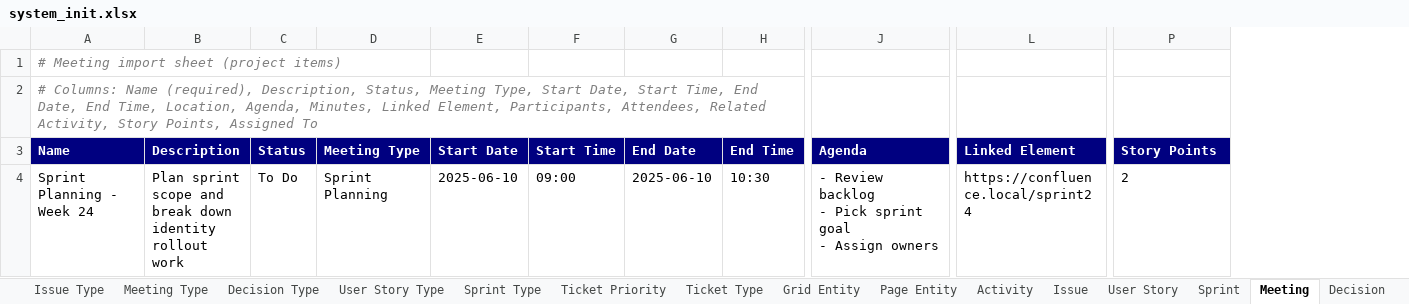
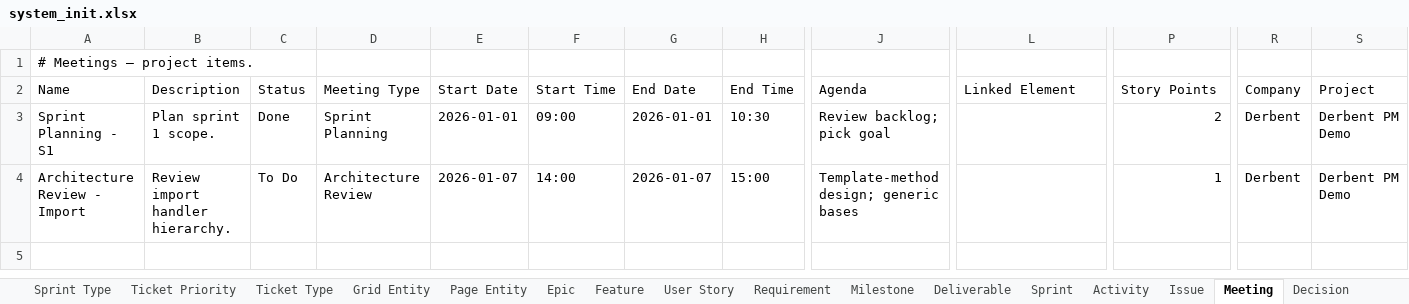
Before and after one commit to yalovali/derbent, an Excel workbook: src/main/resources/excel/system_init.xlsx, sheet Meeting, drawn as a sheet; only a part is shown, gaps mark what is left out; values as stored, in another font and other column widths than the file's, no borders; removed rows and columns are numbered as before the commit, all else as after; rows hold the shown columns only; ↵ is a line break in a cell; the diff covers the shown part only; the diff names each change by its address in the sheet, - before the commit and + after, or states it on an @@ line.

```diff
--- a/src/main/resources/excel/system_init.xlsx (sheet Meeting)
+++ b/src/main/resources/excel/system_init.xlsx (sheet Meeting)
+sheet tab: Epic
+sheet tab: Feature
+sheet tab: Requirement
+sheet tab: Milestone
+sheet tab: Deliverable
@@ sheet tab order changed: Sprint Type | Ticket Priority | Ticket Type | Grid Entity | Page Entity | Epic | Feature | User Story | Requirement | Milestone | Deliverable | Sprint | Activity | Issue | Meeting | Decision @@
+column R (Company), row 3: Derbent
+column S (Project), row 3: Derbent PM Demo
-A1 (Name): # Meeting import sheet (project items)
+A1 (Name): # Meetings — project items.
@@ A1 italic: on → off, text colour: #808080 → black @@
-row 2: # Columns: Name (required), Description, Status, Meeting Type, Start Date, Start Time, End Date, End Time, Location, Agenda, Minutes, Linked Element, Participants, Attendees, Related Activity, Story Points, Assigned To
@@ A2:P2 fill: #000080 → none, bold: on → off, text colour: #FFFFFF → black @@
-A3 (Name): Sprint Planning - Week 24
+A3 (Name): Sprint Planning - S1
-B3 (Description): Plan sprint scope and break down identity rollout work
+B3 (Description): Plan sprint 1 scope.
-C3 (Status): To Do
+C3 (Status): Done
-E3 (Start Date): 2025-06-10
+E3 (Start Date): 2026-01-01
-G3 (End Date): 2025-06-10
+G3 (End Date): 2026-01-01
-J3 (Agenda): - Review backlog ↵ - Pick sprint goal ↵ - Assign owners
+J3 (Agenda): Review backlog; pick goal
-L3 (Linked Element): https://confluence.local/sprint24
+L3 (Linked Element): (empty)
-P3 alignment: left
+P3 alignment: right
+row 4: Architecture Review - Import | Review import handler hierarchy. | To Do | Architecture Review | 2026-01-07 | 14:00 | 2026-01-07 | 15:00 | Template-method design; generic bases |  | 1 | Derbent | Derbent PM Demo
```
Also changed, not shown: cell formats elsewhere in this sheet, sheet Activity, sheet User Story, sheet Agile Parent Relation, sheet Page Entity, sheet Sprint, sheet Comment, 17 more sheets, other sheet tabs, 10 other files.
